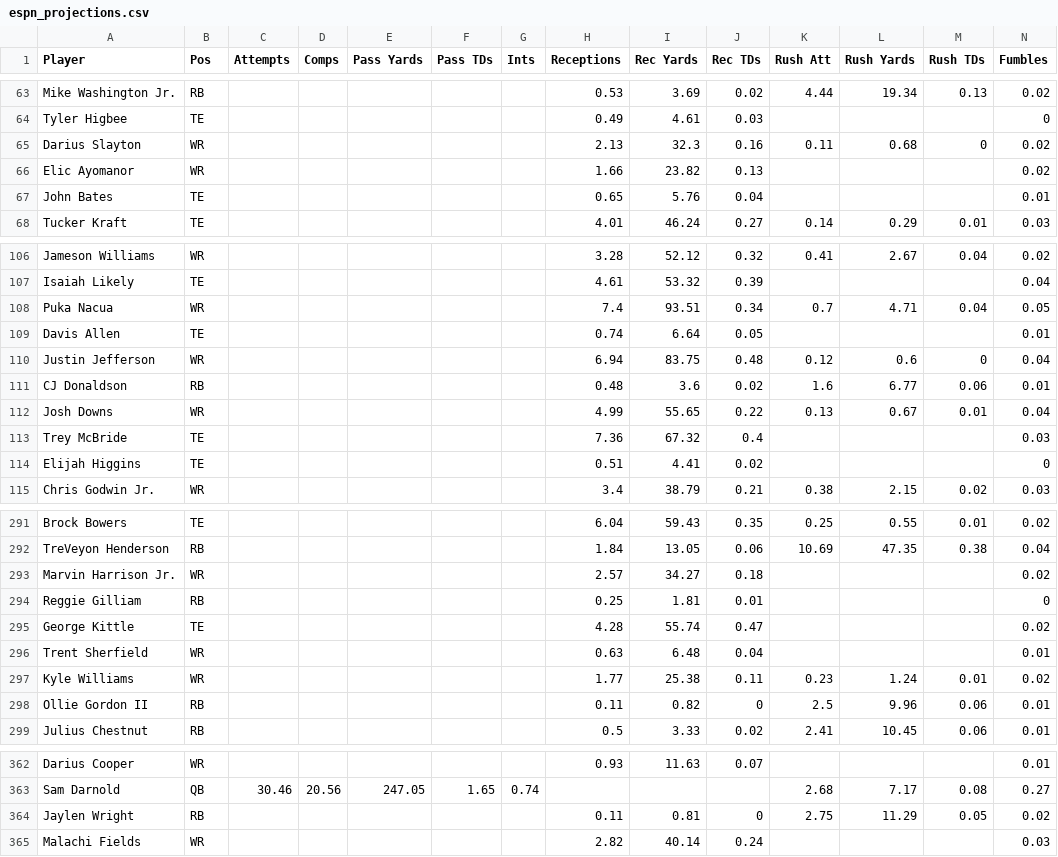
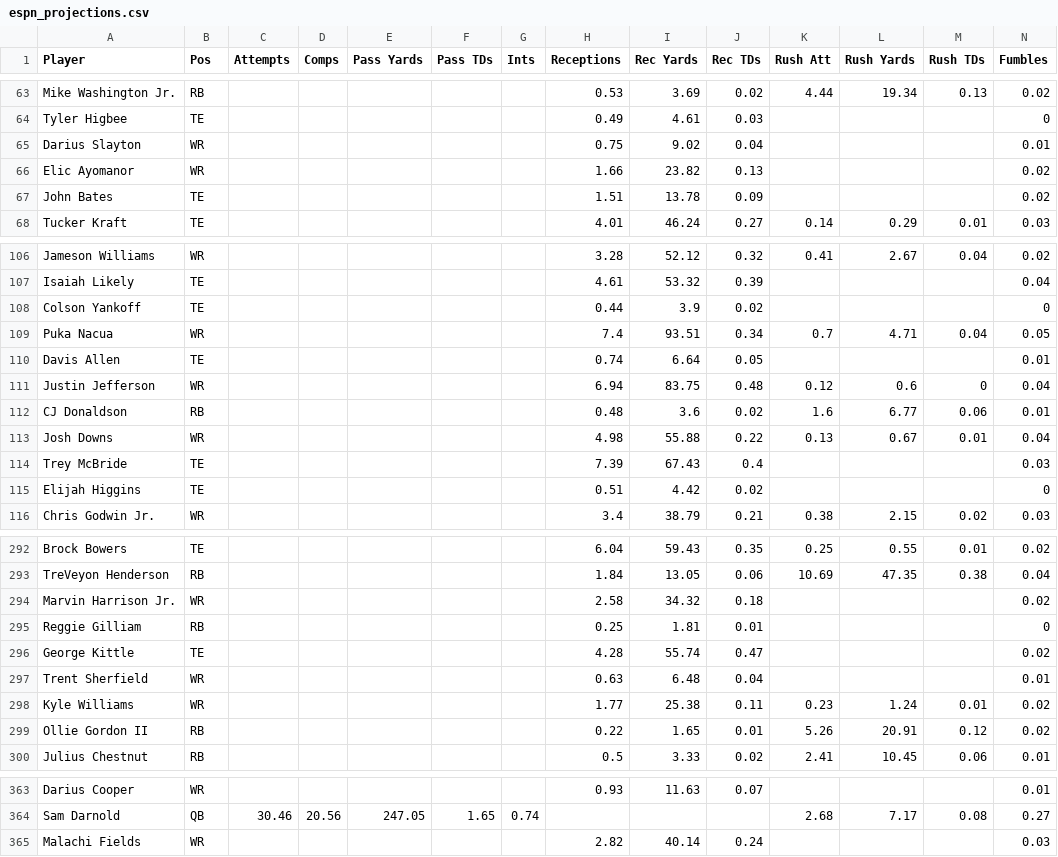
Before and after one commit to Louieza23/wwo_data, a CSV file: espn_projections.csv, drawn as a sheet; only a part is shown, gaps mark what is left out; the diff covers the shown part only.

```diff
--- a/espn_projections.csv
+++ b/espn_projections.csv
@@ -64,5 +64,5 @@ Mike Washington Jr.,RB,,,,,,0.53,3.69,0.02,4.44,19.34,0.13,0.02
 Tyler Higbee,TE,,,,,,0.49,4.61,0.03,,,,0
-Darius Slayton,WR,,,,,,2.13,32.3,0.16,0.11,0.68,0,0.02
+Darius Slayton,WR,,,,,,0.75,9.02,0.04,,,,0.01
 Elic Ayomanor,WR,,,,,,1.66,23.82,0.13,,,,0.02
-John Bates,TE,,,,,,0.65,5.76,0.04,,,,0.01
+John Bates,TE,,,,,,1.51,13.78,0.09,,,,0.02
 Tucker Kraft,TE,,,,,,4.01,46.24,0.27,0.14,0.29,0.01,0.03
@@ -107,2 +107,3 @@ Jameson Williams,WR,,,,,,3.28,52.12,0.32,0.41,2.67,0.04,0.02
 Isaiah Likely,TE,,,,,,4.61,53.32,0.39,,,,0.04
+Colson Yankoff,TE,,,,,,0.44,3.9,0.02,,,,0
 Puka Nacua,WR,,,,,,7.4,93.51,0.34,0.7,4.71,0.04,0.05
@@ -111,5 +112,5 @@ Justin Jefferson,WR,,,,,,6.94,83.75,0.48,0.12,0.6,0,0.04
 CJ Donaldson,RB,,,,,,0.48,3.6,0.02,1.6,6.77,0.06,0.01
-Josh Downs,WR,,,,,,4.99,55.65,0.22,0.13,0.67,0.01,0.04
-Trey McBride,TE,,,,,,7.36,67.32,0.4,,,,0.03
-Elijah Higgins,TE,,,,,,0.51,4.41,0.02,,,,0
+Josh Downs,WR,,,,,,4.98,55.88,0.22,0.13,0.67,0.01,0.04
+Trey McBride,TE,,,,,,7.39,67.43,0.4,,,,0.03
+Elijah Higgins,TE,,,,,,0.51,4.42,0.02,,,,0
 Chris Godwin Jr.,WR,,,,,,3.4,38.79,0.21,0.38,2.15,0.02,0.03
@@ -292,3 +293,3 @@ Brock Bowers,TE,,,,,,6.04,59.43,0.35,0.25,0.55,0.01,0.02
 TreVeyon Henderson,RB,,,,,,1.84,13.05,0.06,10.69,47.35,0.38,0.04
-Marvin Harrison Jr.,WR,,,,,,2.57,34.27,0.18,,,,0.02
+Marvin Harrison Jr.,WR,,,,,,2.58,34.32,0.18,,,,0.02
 Reggie Gilliam,RB,,,,,,0.25,1.81,0.01,,,,0
@@ -297,3 +298,3 @@ Trent Sherfield,WR,,,,,,0.63,6.48,0.04,,,,0.01
 Kyle Williams,WR,,,,,,1.77,25.38,0.11,0.23,1.24,0.01,0.02
-Ollie Gordon II,RB,,,,,,0.11,0.82,0,2.5,9.96,0.06,0.01
+Ollie Gordon II,RB,,,,,,0.22,1.65,0.01,5.26,20.91,0.12,0.02
 Julius Chestnut,RB,,,,,,0.5,3.33,0.02,2.41,10.45,0.06,0.01
@@ -363,3 +364,2 @@ Darius Cooper,WR,,,,,,0.93,11.63,0.07,,,,0.01
 Sam Darnold,QB,30.46,20.56,247.05,1.65,0.74,,,,2.68,7.17,0.08,0.27
-Jaylen Wright,RB,,,,,,0.11,0.81,0,2.75,11.29,0.05,0.02
 Malachi Fields,WR,,,,,,2.82,40.14,0.24,,,,0.03
```
Also changed, not shown: 1 removed row and 54 edited cells elsewhere in this file, 1 other file.
